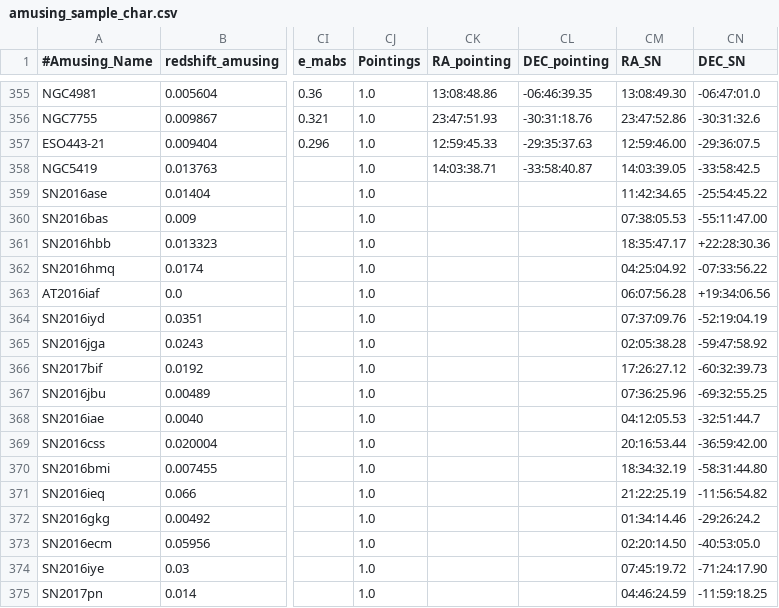
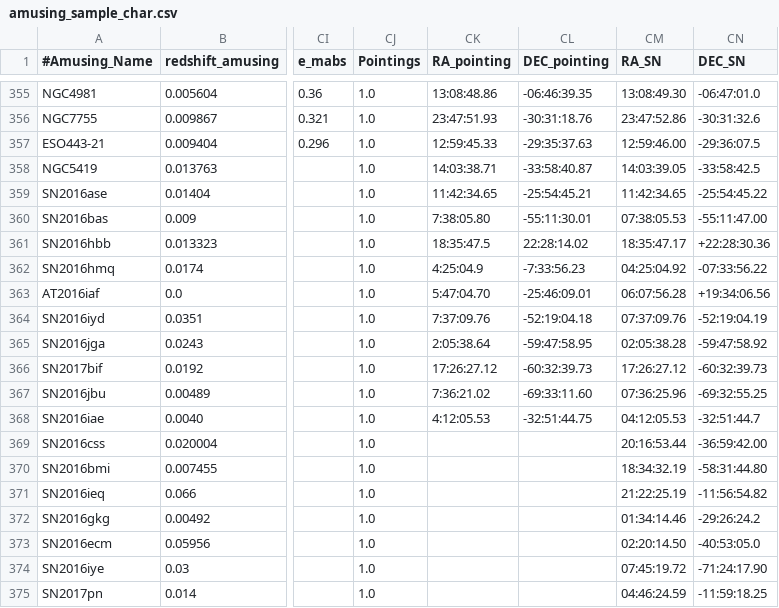
Before and after one commit to amusing-muse/Characterization, a CSV file: Sample_char/amusing_sample_char.csv, drawn as a sheet; only a part is shown, gaps mark what is left out; the diff names each change by its address in the sheet, - before the commit and + after, or states it on an @@ line.

Commit message:
Update amusing_sample_char.csv

```diff
--- a/Sample_char/amusing_sample_char.csv
+++ b/Sample_char/amusing_sample_char.csv
-CK359 (RA_pointing): (empty)
+CK359 (RA_pointing): 11:42:34.65
-CL359 (DEC_pointing): (empty)
+CL359 (DEC_pointing): -25:54:45.21
-CK360 (RA_pointing): (empty)
+CK360 (RA_pointing): 7:38:05.80
-CL360 (DEC_pointing): (empty)
+CL360 (DEC_pointing): -55:11:30.01
-CK361 (RA_pointing): (empty)
+CK361 (RA_pointing): 18:35:47.5
-CL361 (DEC_pointing): (empty)
+CL361 (DEC_pointing): 22:28:14.02
-CK362 (RA_pointing): (empty)
+CK362 (RA_pointing): 4:25:04.9
-CL362 (DEC_pointing): (empty)
+CL362 (DEC_pointing): -7:33:56.23
-CK363 (RA_pointing): (empty)
+CK363 (RA_pointing): 5:47:04.70
-CL363 (DEC_pointing): (empty)
+CL363 (DEC_pointing): -25:46:09.01
-CK364 (RA_pointing): (empty)
+CK364 (RA_pointing): 7:37:09.76
-CL364 (DEC_pointing): (empty)
+CL364 (DEC_pointing): -52:19:04.18
-CK365 (RA_pointing): (empty)
+CK365 (RA_pointing): 2:05:38.64
-CL365 (DEC_pointing): (empty)
+CL365 (DEC_pointing): -59:47:58.95
-CK366 (RA_pointing): (empty)
+CK366 (RA_pointing): 17:26:27.12
-CL366 (DEC_pointing): (empty)
+CL366 (DEC_pointing): -60:32:39.73
-CK367 (RA_pointing): (empty)
+CK367 (RA_pointing): 7:36:21.02
-CL367 (DEC_pointing): (empty)
+CL367 (DEC_pointing): -69:33:11.60
-CK368 (RA_pointing): (empty)
+CK368 (RA_pointing): 4:12:05.53
-CL368 (DEC_pointing): (empty)
+CL368 (DEC_pointing): -32:51:44.75
```
